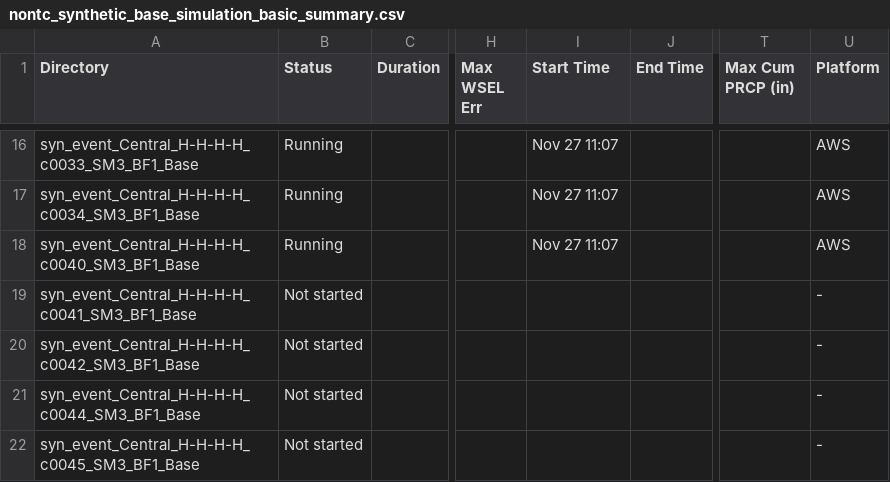
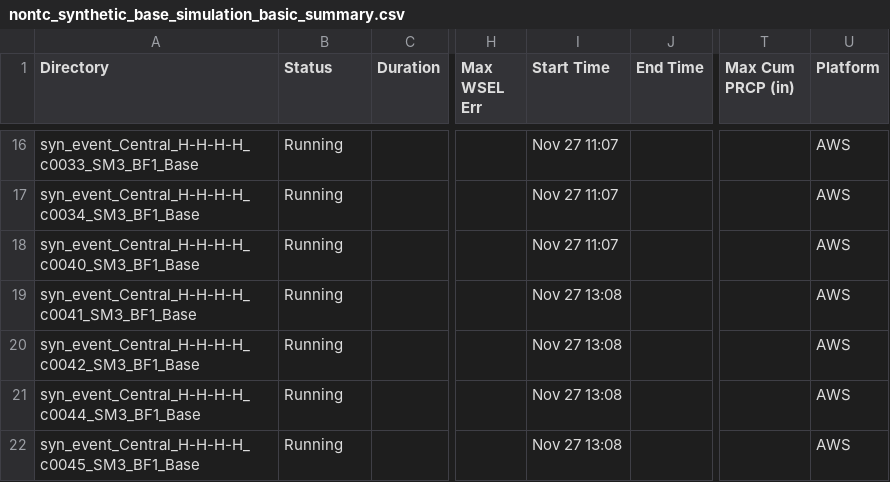
Before and after one commit to akhalid-twi/LWI-production, a CSV file: assets/aws/nontc_synthetic_base_simulation_basic_summary.csv, drawn as a sheet; only a part is shown, gaps mark what is left out; the diff covers the shown part only; the diff names each change by its address in the sheet, - before the commit and + after, or states it on an @@ line.

```diff
--- a/assets/aws/nontc_synthetic_base_simulation_basic_summary.csv
+++ b/assets/aws/nontc_synthetic_base_simulation_basic_summary.csv
-B19:B22 (Status): Not started
+B19:B22 (Status): Running
-I19:I22 (Start Time): (empty)
+I19:I22 (Start Time): Nov 27 13:08
-U19:U22 (Platform): -
+U19:U22 (Platform): AWS
```
Also changed, not shown: 4 added rows and 114 edited cells elsewhere in this file, assets/aws/nontc_synthetic_base_simulation_progress.csv, 1 other file.
